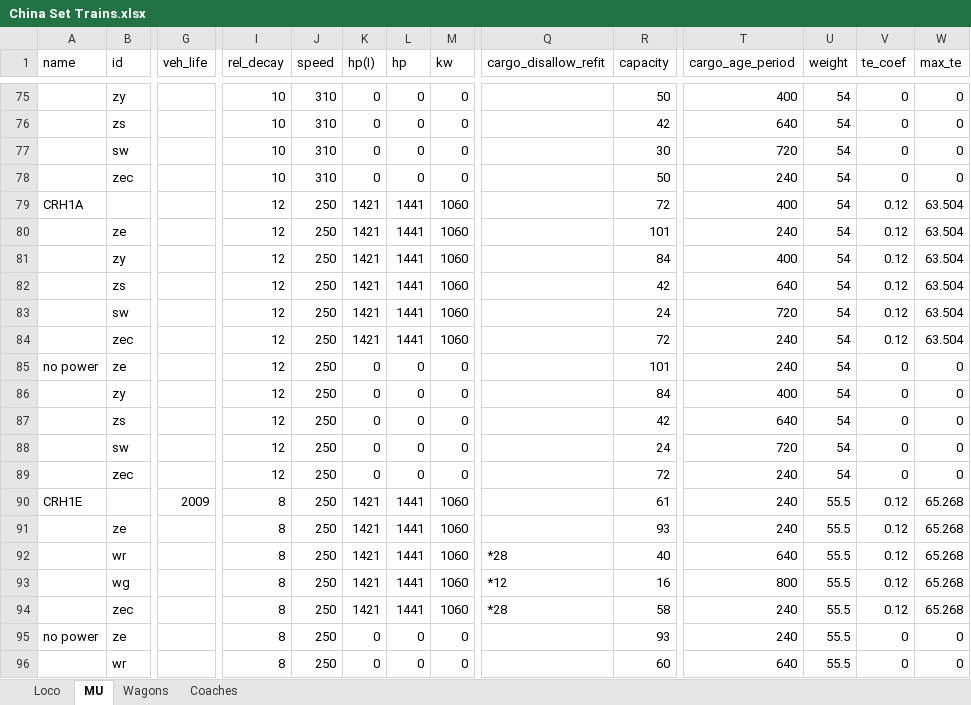
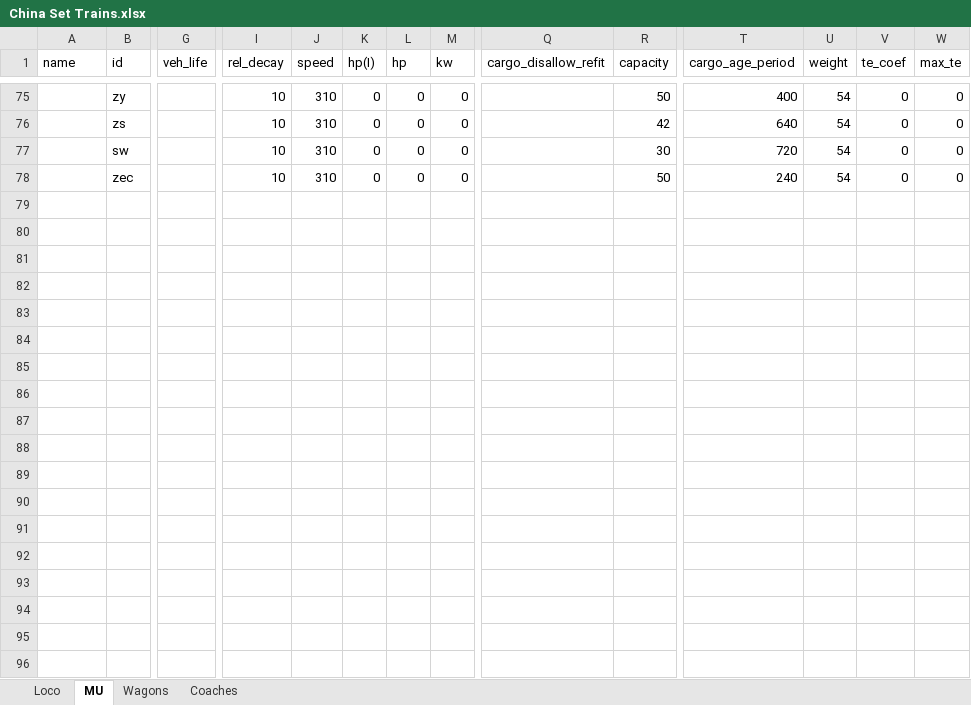
Before and after one commit to OpenTTD-China-Set/China-Set-Trains, an Excel workbook: docs/China Set Trains.xlsx, sheet MU, drawn as a sheet; only a part is shown, gaps mark what is left out; values as stored, in another font and other column widths than the file's, no borders; rows hold the shown columns only; the diff covers the shown part only; the diff names each change by its address in the sheet, - before the commit and + after, or states it on an @@ line.

```diff
--- a/docs/China Set Trains.xlsx (sheet MU)
+++ b/docs/China Set Trains.xlsx (sheet MU)
-row 79: CRH1A |  |  | 12 | 250 | 1421 | 1441 | 1060 |  | 72 | 400 | 54 | 0.12 | 63.504
+row 79: (empty)
-row 80:  | ze |  | 12 | 250 | 1421 | 1441 | 1060 |  | 101 | 240 | 54 | 0.12 | 63.504
+row 80: (empty)
-row 81:  | zy |  | 12 | 250 | 1421 | 1441 | 1060 |  | 84 | 400 | 54 | 0.12 | 63.504
+row 81: (empty)
-row 82:  | zs |  | 12 | 250 | 1421 | 1441 | 1060 |  | 42 | 640 | 54 | 0.12 | 63.504
+row 82: (empty)
-row 83:  | sw |  | 12 | 250 | 1421 | 1441 | 1060 |  | 24 | 720 | 54 | 0.12 | 63.504
+row 83: (empty)
-row 84:  | zec |  | 12 | 250 | 1421 | 1441 | 1060 |  | 72 | 240 | 54 | 0.12 | 63.504
+row 84: (empty)
-row 85: no power | ze |  | 12 | 250 | 0 | 0 | 0 |  | 101 | 240 | 54 | 0 | 0
+row 85: (empty)
-row 86:  | zy |  | 12 | 250 | 0 | 0 | 0 |  | 84 | 400 | 54 | 0 | 0
+row 86: (empty)
-row 87:  | zs |  | 12 | 250 | 0 | 0 | 0 |  | 42 | 640 | 54 | 0 | 0
+row 87: (empty)
-row 88:  | sw |  | 12 | 250 | 0 | 0 | 0 |  | 24 | 720 | 54 | 0 | 0
+row 88: (empty)
-row 89:  | zec |  | 12 | 250 | 0 | 0 | 0 |  | 72 | 240 | 54 | 0 | 0
+row 89: (empty)
-row 90: CRH1E |  | 2009 | 8 | 250 | 1421 | 1441 | 1060 |  | 61 | 240 | 55.5 | 0.12 | 65.268
+row 90: (empty)
-row 91:  | ze |  | 8 | 250 | 1421 | 1441 | 1060 |  | 93 | 240 | 55.5 | 0.12 | 65.268
+row 91: (empty)
-row 92:  | wr |  | 8 | 250 | 1421 | 1441 | 1060 | *28 | 40 | 640 | 55.5 | 0.12 | 65.268
+row 92: (empty)
-row 93:  | wg |  | 8 | 250 | 1421 | 1441 | 1060 | *12 | 16 | 800 | 55.5 | 0.12 | 65.268
+row 93: (empty)
-row 94:  | zec |  | 8 | 250 | 1421 | 1441 | 1060 | *28 | 58 | 240 | 55.5 | 0.12 | 65.268
+row 94: (empty)
-row 95: no power | ze |  | 8 | 250 | 0 | 0 | 0 |  | 93 | 240 | 55.5 | 0 | 0
+row 95: (empty)
-row 96:  | wr |  | 8 | 250 | 0 | 0 | 0 |  | 60 | 640 | 55.5 | 0 | 0
+row 96: (empty)
```
Also changed, not shown: 42 added rows and 30 edited cells elsewhere in this sheet, 9 other files.
